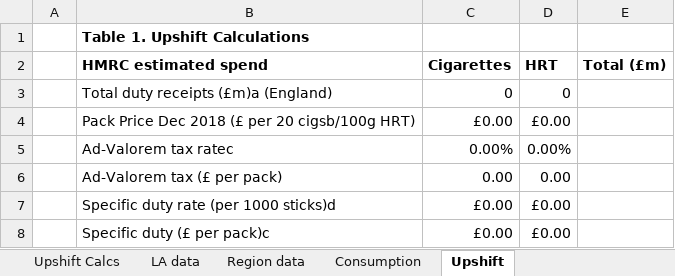
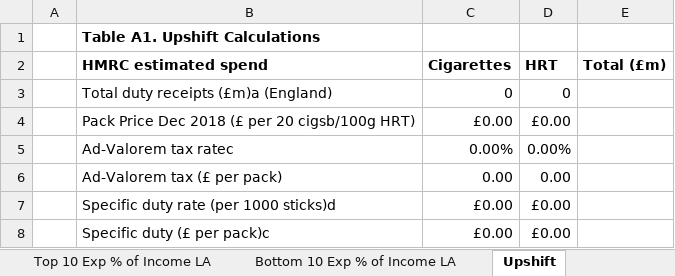
Before and after one commit to STAPM/smoke-free-dividend, an Excel workbook: templates/results_template.xlsx, sheet Upshift, drawn as a sheet; only a part is shown; values as stored, in another font and other column widths than the file's, no borders; the diff names each change by its address in the sheet, - before the commit and + after, or states it on an @@ line.

```diff
--- a/templates/results_template.xlsx (sheet Upshift)
+++ b/templates/results_template.xlsx (sheet Upshift)
-B1 (HMRC estimated spend): Table 1. Upshift Calculations
+B1 (HMRC estimated spend): Table A1. Upshift Calculations
```
Also changed, not shown: sheet LA data, sheet Region data, sheet Dividend, sheet Top 10 Exp % of Income LA, sheet Bottom 10 Exp % of Income LA, sheet Average Tobacco Spend, other sheet tabs, 27 other files.
